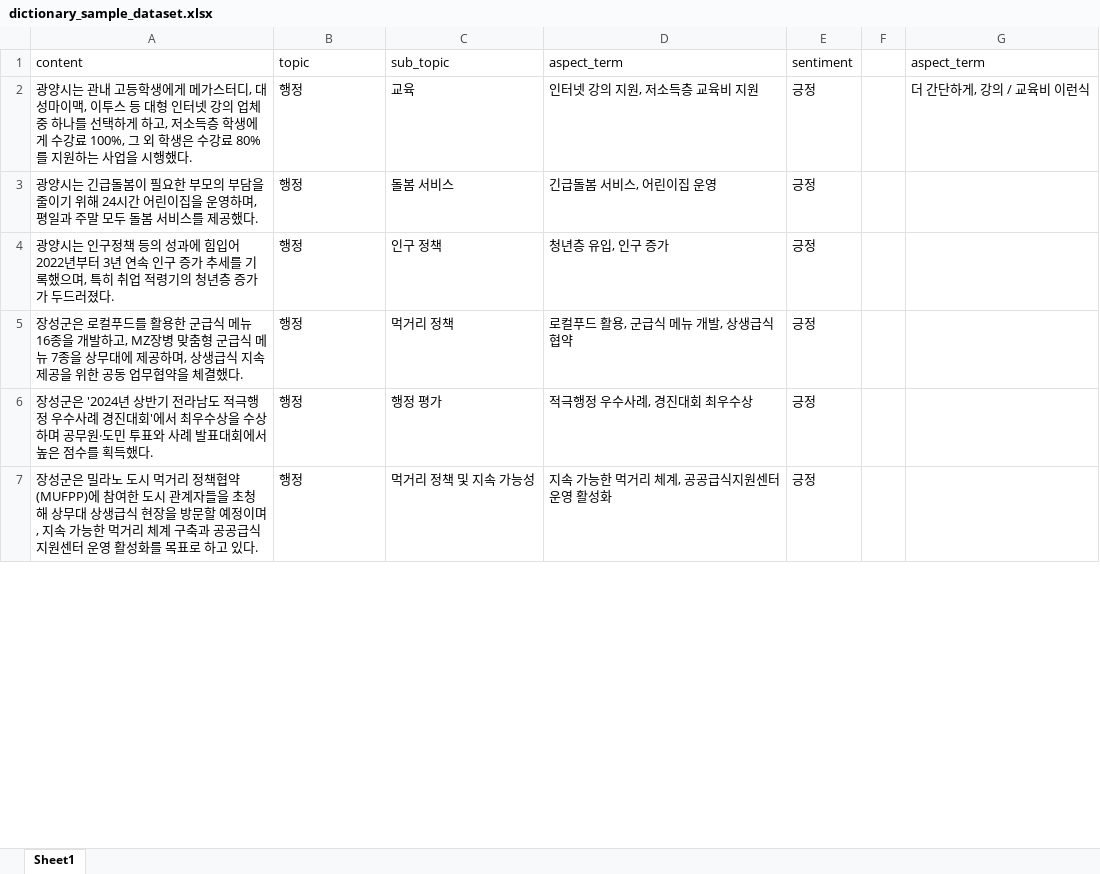
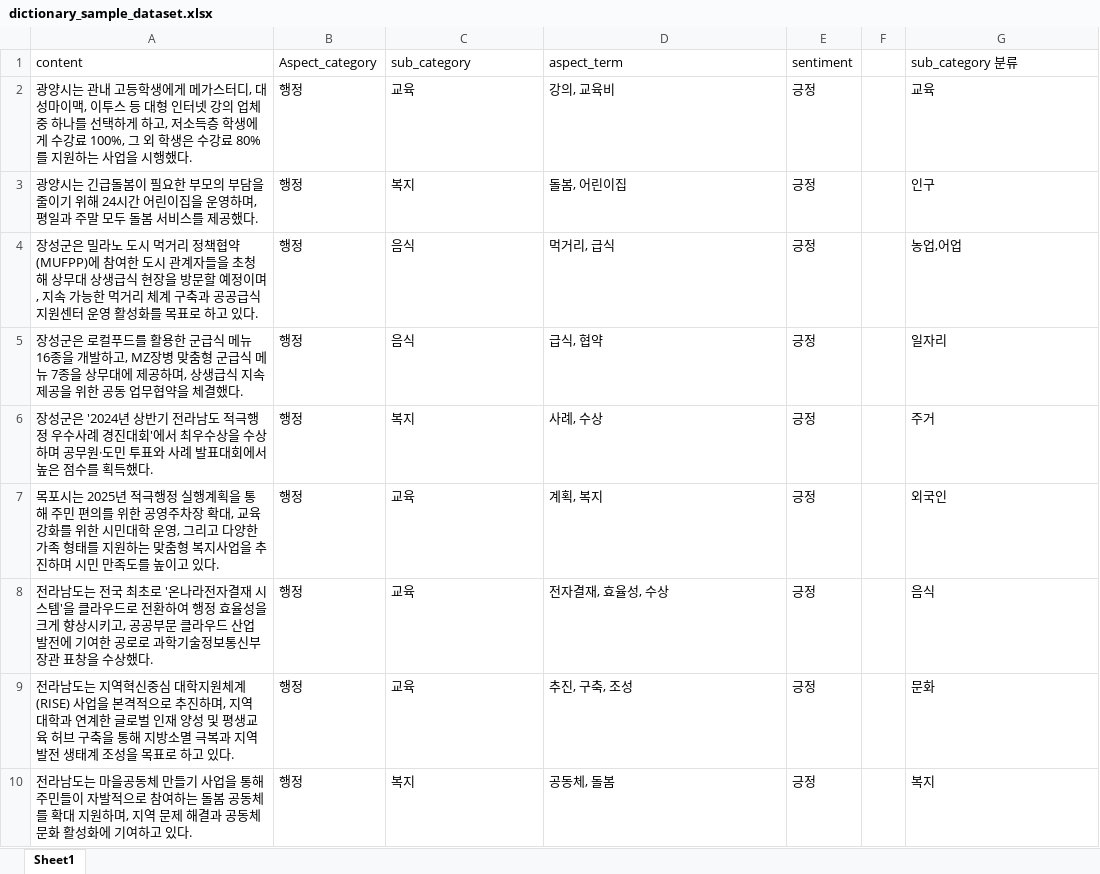
Before and after one commit to seulmi0827/fininsight, an Excel workbook: Rodri/dictionary_sample_dataset.xlsx, sheet Sheet1, drawn as a sheet; only a part is shown; values as stored, in another font and other column widths than the file's, no borders; removed rows and columns are numbered as before the commit, all else as after; the diff covers the shown part only; the diff names each change by its address in the sheet, - before the commit and + after, or states it on an @@ line.

Commit message:
Add files via upload
학습 데이터

```diff
--- a/Rodri/dictionary_sample_dataset.xlsx (sheet Sheet1)
+++ b/Rodri/dictionary_sample_dataset.xlsx (sheet Sheet1)
-B1: topic
+B1: Aspect_category
-C1: sub_topic
+C1: sub_category
-G1: aspect_term
+G1: sub_category 분류
-D2 (aspect_term): 인터넷 강의 지원, 저소득층 교육비 지원
+D2 (aspect_term): 강의, 교육비
-G2 (sub_category 분류): 더 간단하게, 강의 / 교육비 이런식
+G2 (sub_category 분류): 교육
-C3 (sub_category): 돌봄 서비스
+C3 (sub_category): 복지
-D3 (aspect_term): 긴급돌봄 서비스, 어린이집 운영
+D3 (aspect_term): 돌봄, 어린이집
-G3 (sub_category 분류): (empty)
+G3 (sub_category 분류): 인구
-row 4: 광양시는 인구정책 등의 성과에 힘입어 2022년부터 3년 연속 인구 증가 추세를 기록했으며, 특히 취업 적령기의 청년층 증가가 두드러졌다. | 행정 | 인구 정책 | 청년층 유입, 인구 증가 | 긍정
+row 4: 장성군은 밀라노 도시 먹거리 정책협약(MUFPP)에 참여한 도시 관계자들을 초청해 상무대 상생급식 현장을 방문할 예정이며, 지속 가능한 먹거리 체계 구축과 공공급식지원센터 운영 활성화를 목표로 하고 있다. | 행정 | 음식 | 먹거리, 급식 | 긍정 |  | 농업,어업
-C5 (sub_category): 먹거리 정책
+C5 (sub_category): 음식
-D5 (aspect_term): 로컬푸드 활용, 군급식 메뉴 개발, 상생급식 협약
+D5 (aspect_term): 급식, 협약
-G5 (sub_category 분류): (empty)
+G5 (sub_category 분류): 일자리
-C6 (sub_category): 행정 평가
+C6 (sub_category): 복지
-D6 (aspect_term): 적극행정 우수사례, 경진대회 최우수상
+D6 (aspect_term): 사례, 수상
-G6 (sub_category 분류): (empty)
+G6 (sub_category 분류): 주거
-row 7: 장성군은 밀라노 도시 먹거리 정책협약(MUFPP)에 참여한 도시 관계자들을 초청해 상무대 상생급식 현장을 방문할 예정이며, 지속 가능한 먹거리 체계 구축과 공공급식지원센터 운영 활성화를 목표로 하고 있다. | 행정 | 먹거리 정책 및 지속 가능성 | 지속 가능한 먹거리 체계, 공공급식지원센터 운영 활성화 | 긍정
+row 7: 목포시는 2025년 적극행정 실행계획을 통해 주민 편의를 위한 공영주차장 확대, 교육 강화를 위한 시민대학 운영, 그리고 다양한 가족 형태를 지원하는 맞춤형 복지사업을 추진하며 시민 만족도를 높이고 있다. | 행정 | 교육 | 계획, 복지 | 긍정 |  | 외국인
+row 8: 전라남도는 전국 최초로 '온나라전자결재 시스템'을 클라우드로 전환하여 행정 효율성을 크게 향상시키고, 공공부문 클라우드 산업 발전에 기여한 공로로 과학기술정보통신부장관 표창을 수상했다. | 행정 | 교육 | 전자결재, 효율성, 수상 | 긍정 |  | 음식
+row 9: 전라남도는 지역혁신중심 대학지원체계(RISE) 사업을 본격적으로 추진하며, 지역 대학과 연계한 글로벌 인재 양성 및 평생교육 허브 구축을 통해 지방소멸 극복과 지역 발전 생태계 조성을 목표로 하고 있다. | 행정 | 교육 | 추진, 구축, 조성 | 긍정 |  | 문화
+row 10: 전라남도는 마을공동체 만들기 사업을 통해 주민들이 자발적으로 참여하는 돌봄 공동체를 확대 지원하며, 지역 문제 해결과 공동체 문화 활성화에 기여하고 있다. | 행정 | 복지 | 공동체, 돌봄 | 긍정 |  | 복지
```
Also changed, not shown: 138 added rows, 9 removed rows and 7 edited cells elsewhere in this sheet.
